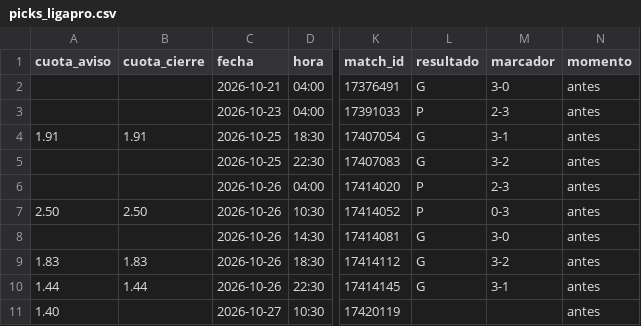
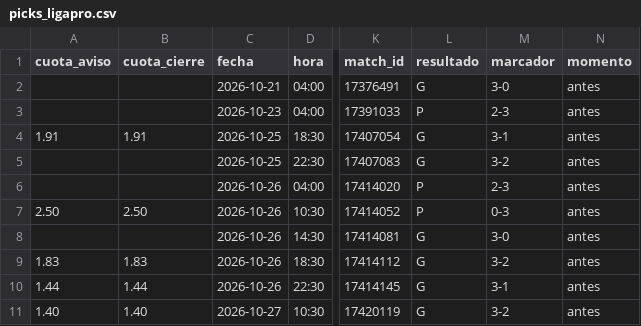
Before and after one commit to manuvaldespartera3-netizen/tt-avisador, a CSV file: picks_ligapro.csv, drawn as a sheet; only a part is shown, gaps mark what is left out; the diff names each change by its address in the sheet, - before the commit and + after, or states it on an @@ line.

Commit message:
Liga Pro seguimiento

```diff
--- a/picks_ligapro.csv
+++ b/picks_ligapro.csv
-B11 (cuota_cierre): (empty)
+B11 (cuota_cierre): 1.40
-L11 (resultado): (empty)
+L11 (resultado): G
-M11 (marcador): (empty)
+M11 (marcador): 3-2
```
